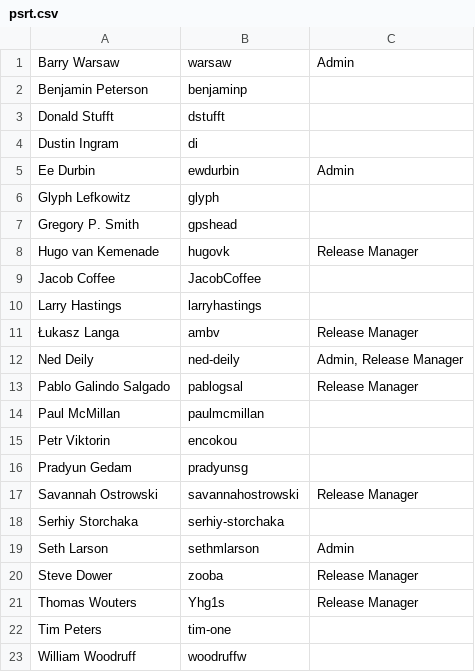
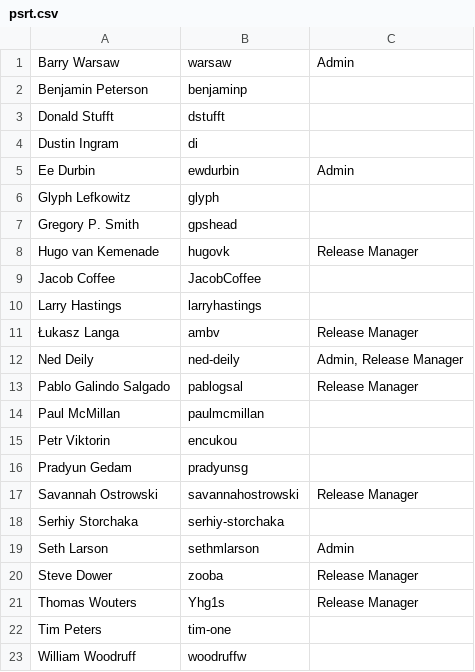
Before and after one commit to python/devguide, a CSV file: developer-workflow/psrt.csv, drawn as a sheet.

Commit message:
Fix typo

```diff
--- a/developer-workflow/psrt.csv
+++ b/developer-workflow/psrt.csv
@@ -14,3 +14,3 @@ Pablo Galindo Salgado,pablogsal,Release Manager
 Paul McMillan,paulmcmillan,
-Petr Viktorin,encokou,
+Petr Viktorin,encukou,
 Pradyun Gedam,pradyunsg,
```
